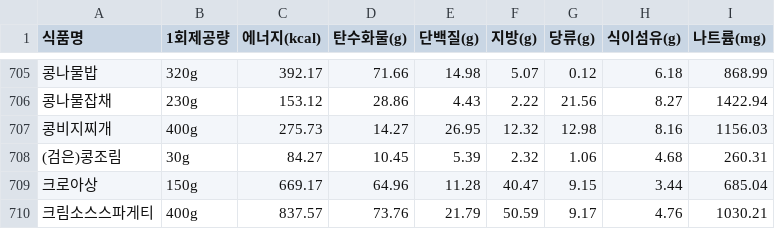
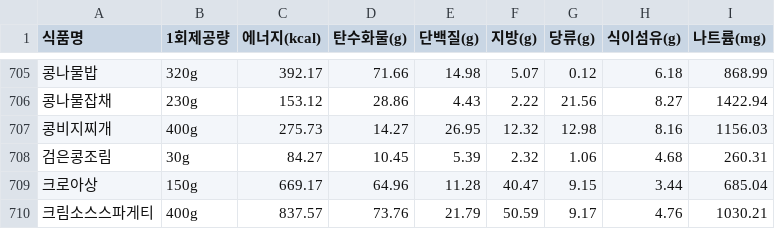
Before and after one commit to JNU-econovation/EATceed, a CSV file: BE/food_data.csv, drawn as a sheet; only a part is shown, gaps mark what is left out; the diff names each change by its address in the sheet, - before the commit and + after, or states it on an @@ line.

Commit message:
fix: food_data.csv 수정

```diff
--- a/BE/food_data.csv
+++ b/BE/food_data.csv
-A708 (식품명): (검은)콩조림
+A708 (식품명): 검은콩조림
```
